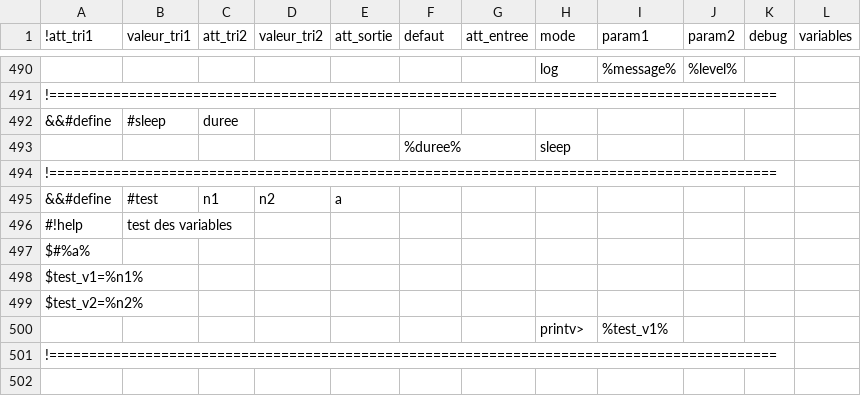
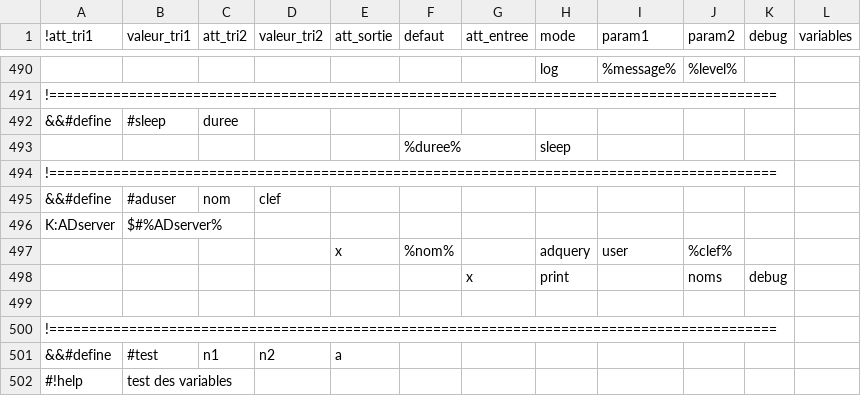
Before and after one commit to service-GCT-EMS/pyetl, a CSV file: pyetl/moteur/fonctions/commandes_internes.csv, drawn as a sheet; only a part is shown, gaps mark what is left out; the shorter side is filled out with more unchanged rows; the diff names each change by its address in the sheet, - before the commit and + after, or states it on an @@ line.

```diff
--- a/pyetl/moteur/fonctions/commandes_internes.csv
+++ b/pyetl/moteur/fonctions/commandes_internes.csv
+row 495: &&#define | #aduser | nom | clef
+row 496: K:ADserver | $#%ADserver%
+row 497:  |  |  |  | x | %nom% |  | adquery | user | %clef%
+row 498:  |  |  |  |  |  | x | print |  | noms | debug
+row 499: (empty)
+row 500: !===========================================================================================
```
Also changed, not shown: 3 other files.
